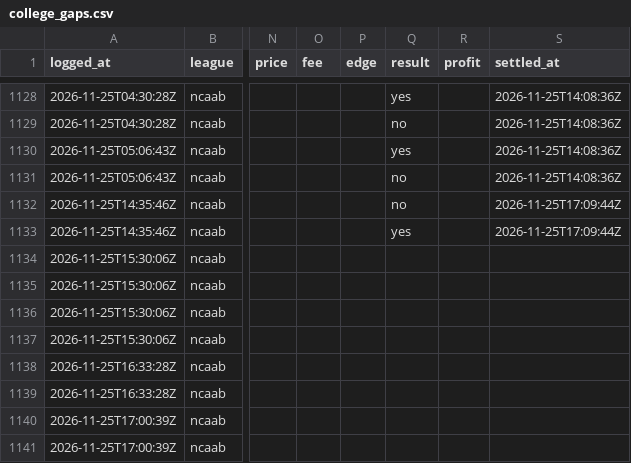
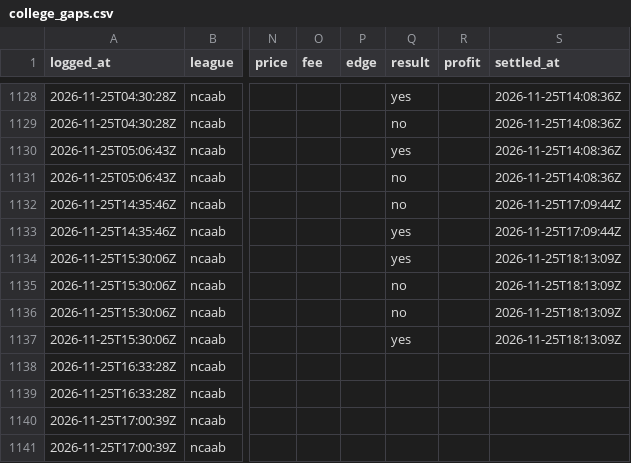
Before and after one commit to shoale4/hedj, a CSV file: paper/college_gaps.csv, drawn as a sheet; only a part is shown, gaps mark what is left out; the diff names each change by its address in the sheet, - before the commit and + after, or states it on an @@ line.

Commit message:
Paper trade: update picks [skip ci]

```diff
--- a/paper/college_gaps.csv
+++ b/paper/college_gaps.csv
-Q1134 (result): (empty)
+Q1134 (result): yes
-S1134:S1137 (settled_at): (empty)
+S1134:S1137 (settled_at): 2026-11-25T18:13:09Z
-Q1135:Q1136 (result): (empty)
+Q1135:Q1136 (result): no
-Q1137 (result): (empty)
+Q1137 (result): yes
```
